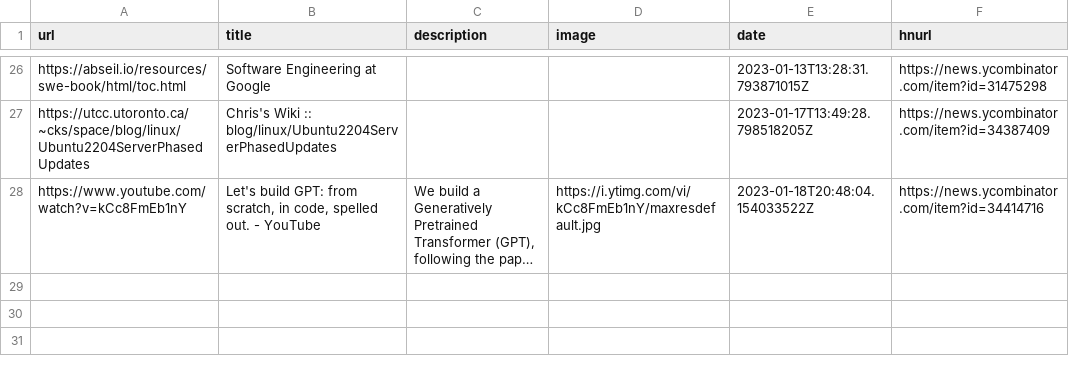
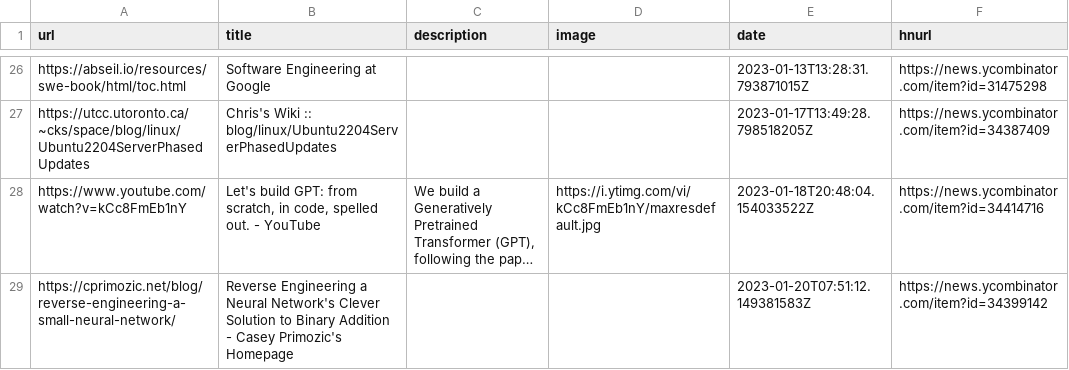
Before and after one commit to manuelmazzuola/readingList, a CSV file: readingList.csv, drawn as a sheet; only a part is shown, gaps mark what is left out; long unchanged cells end in …; the diff names each change by its address in the sheet, - before the commit and + after, or states it on an @@ line.

Commit message:
Automated reading list update on Fri Jan 20 07:51:12 UTC 2023

```diff
--- a/readingList.csv
+++ b/readingList.csv
+row 29: https://cprimozic.net/blog/reverse-engineering-a-small-neural-network/ | Reverse Engineering a Neural Network's Clever Solution to Binary Addition - Casey Primozic's Homepage |  |  | 2023-01-20T07:51:12.149381583Z | https://news.ycombinator.com/item?id=34399142
```
